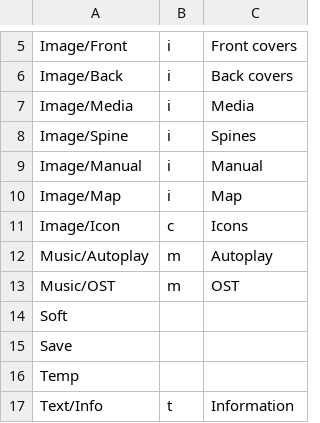
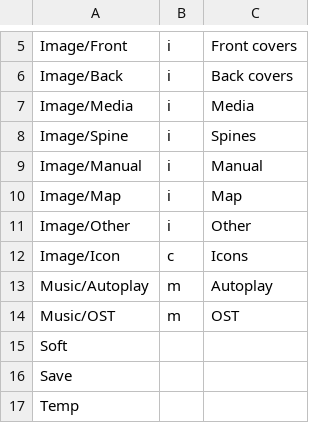
Before and after one commit to Chixpy/Emuteca, a CSV file: bin/Data/SysFolders.csv, drawn as a sheet; only a part is shown, gaps mark what is left out; the shorter side is filled out with more unchanged rows; the diff names each change by its address in the sheet, - before the commit and + after, or states it on an @@ line.

```diff
--- a/bin/Data/SysFolders.csv
+++ b/bin/Data/SysFolders.csv
+row 11: Image/Other | i | Other
```
Also changed, not shown: 20 other files.
